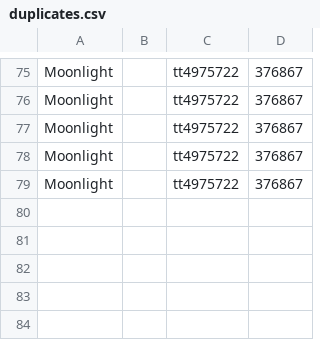
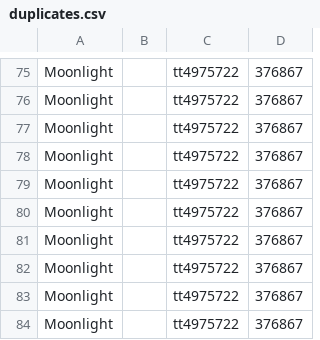
Before and after one commit to cmsjade5000/Vault966R2, a CSV file: reports/duplicates.csv, drawn as a sheet; only a part is shown, gaps mark what is left out.

```diff
--- a/reports/duplicates.csv
+++ b/reports/duplicates.csv
@@ -79 +79,6 @@ Moonlight,,tt4975722,376867
 Moonlight,,tt4975722,376867
+Moonlight,,tt4975722,376867
+Moonlight,,tt4975722,376867
+Moonlight,,tt4975722,376867
+Moonlight,,tt4975722,376867
+Moonlight,,tt4975722,376867
```
Also changed, not shown: 2 other files.
